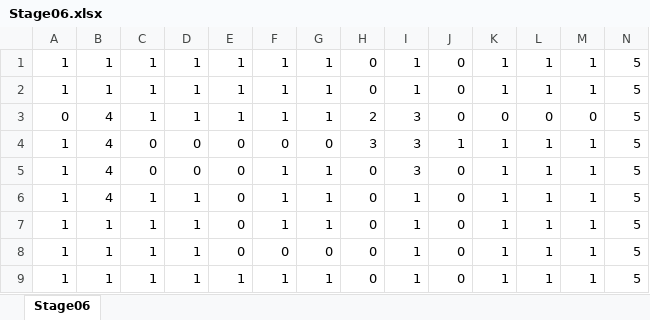
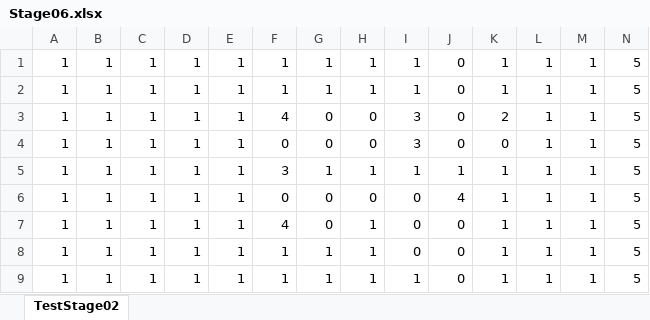
Before and after one commit to KondoSuguru/LoopGame, an Excel workbook: LoopGame/LoopGame/Content/csv/Stage06.xlsx, sheet TestStage02, drawn as a sheet; only a part is shown; values as stored, in another font and other column widths than the file's, no borders; conditional formats not drawn; removed rows and columns are numbered as before the commit, all else as after; rows hold the shown columns only; the diff names each change by its address in the sheet, - before the commit and + after, or states it on an @@ line.

```diff
--- a/LoopGame/LoopGame/Content/csv/Stage06.xlsx (sheet TestStage02)
+++ b/LoopGame/LoopGame/Content/csv/Stage06.xlsx (sheet TestStage02)
-sheet tab: Stage06
+sheet tab: TestStage02
-H1:H2: 0
+H1:H2: 1
-row 3: 0 | 4 | 1 | 1 | 1 | 1 | 1 | 2 | 3 | 0 | 0 | 0 | 0 | 5
-B3:B5: 4
+B3:B5: 1
-C3:C4: 0
+C3:C4: 1
-D3:D4: 0
+D3:D4: 1
-E3:E7: 0
+E3:E7: 1
-F3: 0
+F3: 4
-H3: 3
+H3: 0
-J3: 1
+J3: 0
-K3: 1
+K3: 2
-F4: 1
+F4: 0
-G4: 1
+G4: 0
-K4: 1
+K4: 0
-F5: 1
+F5: 3
-H5: 0
+H5: 1
-J5: 0
+J5: 1
-F6: 1
+F6: 0
-G6: 1
+G6: 0
-I6:I7: 1
+I6:I7: 0
-J6: 0
+J6: 4
-F7: 0
+F7: 4
-H7: 0
+H7: 1
+row 8: 1 | 1 | 1 | 1 | 1 | 1 | 1 | 1 | 0 | 0 | 1 | 1 | 1 | 5
-H9: 0
+H9: 1
```
Also changed, not shown: LoopGame/LoopGame/Content/csv/Stage07.xlsx, LoopGame/LoopGame/Content/csv/Stage08.xlsx, 4 other files.
